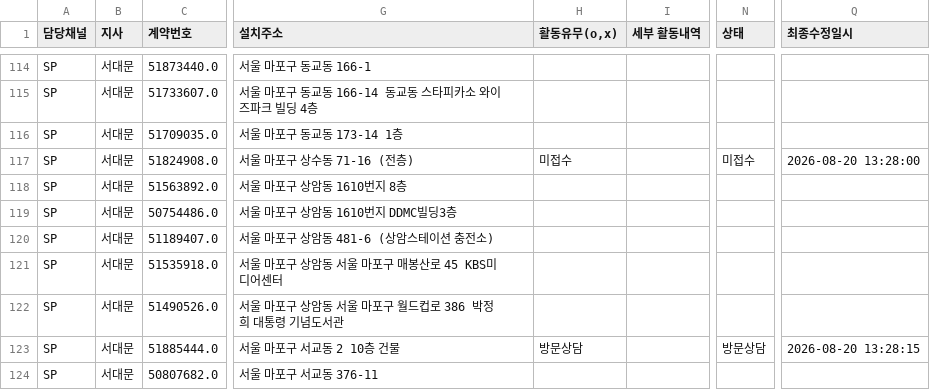
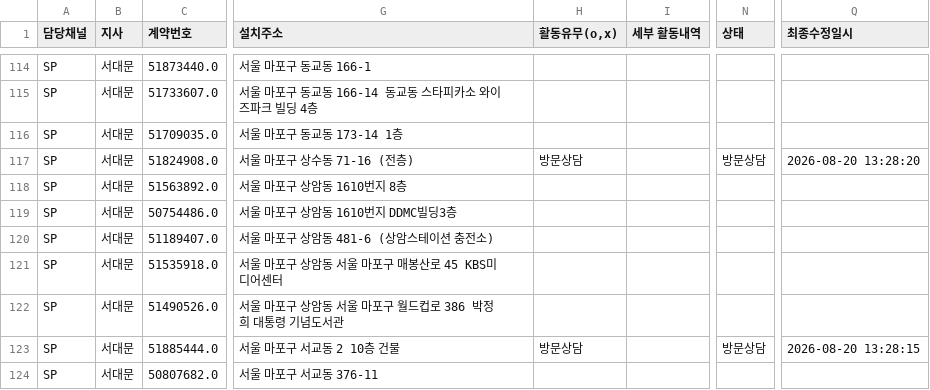
Before and after one commit to heebonpark/data-intel-field-2026-2Q-, a CSV file: db.csv, drawn as a sheet; only a part is shown, gaps mark what is left out; the diff names each change by its address in the sheet, - before the commit and + after, or states it on an @@ line.

Commit message:
Activity update: 케이타이******************** -> 방문상담

```diff
--- a/db.csv
+++ b/db.csv
-H117 (활동유무(o,x)): 미접수
+H117 (활동유무(o,x)): 방문상담
-N117 (상태): 미접수
+N117 (상태): 방문상담
-Q117 (최종수정일시): 2026-08-20 13:28:00
+Q117 (최종수정일시): 2026-08-20 13:28:20
```
